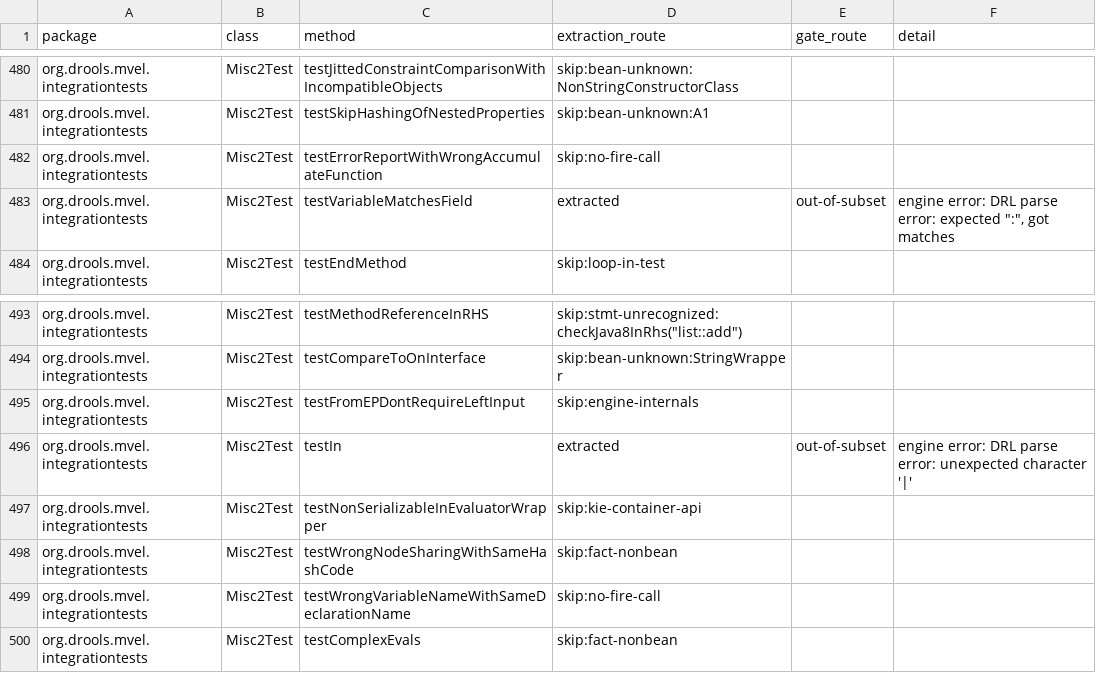
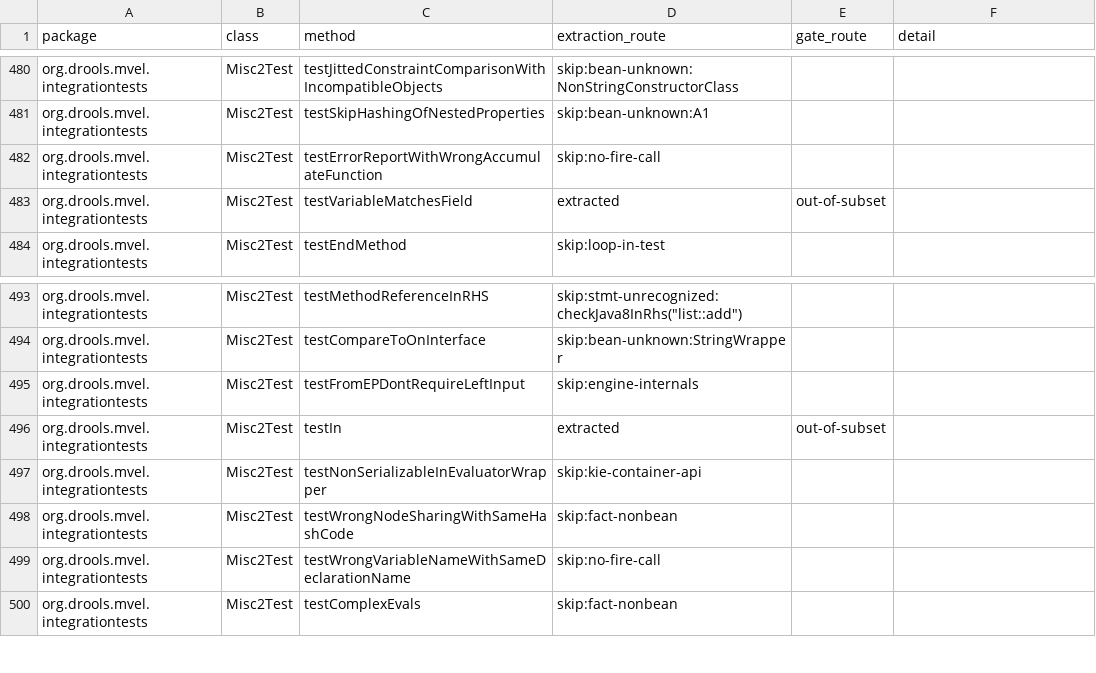
Before and after one commit to sl-agentics/seine, a TSV file: docs/drools-test-routing.tsv, drawn as a sheet; only a part is shown, gaps mark what is left out; the diff covers the shown part only.

```diff
--- a/docs/drools-test-routing.tsv
+++ b/docs/drools-test-routing.tsv
@@ -482,3 +482,3 @@ org.drools.mvel.integrationtests	Misc2Test	testSkipHashingOfNestedProperties	ski
 org.drools.mvel.integrationtests	Misc2Test	testErrorReportWithWrongAccumulateFunction	skip:no-fire-call		
-org.drools.mvel.integrationtests	Misc2Test	testVariableMatchesField	extracted	out-of-subset	"engine error: DRL parse error: expected "":"", got matches"
+org.drools.mvel.integrationtests	Misc2Test	testVariableMatchesField	extracted	out-of-subset	
 org.drools.mvel.integrationtests	Misc2Test	testEndMethod	skip:loop-in-test		
@@ -495,3 +495,3 @@ org.drools.mvel.integrationtests	Misc2Test	testCompareToOnInterface	skip:bean-un
 org.drools.mvel.integrationtests	Misc2Test	testFromEPDontRequireLeftInput	skip:engine-internals		
-org.drools.mvel.integrationtests	Misc2Test	testIn	extracted	out-of-subset	engine error: DRL parse error: unexpected character '|'
+org.drools.mvel.integrationtests	Misc2Test	testIn	extracted	out-of-subset	
 org.drools.mvel.integrationtests	Misc2Test	testNonSerializableInEvaluatorWrapper	skip:kie-container-api		
```
Also changed, not shown: 20 edited cells elsewhere in this file, 52 other files.
